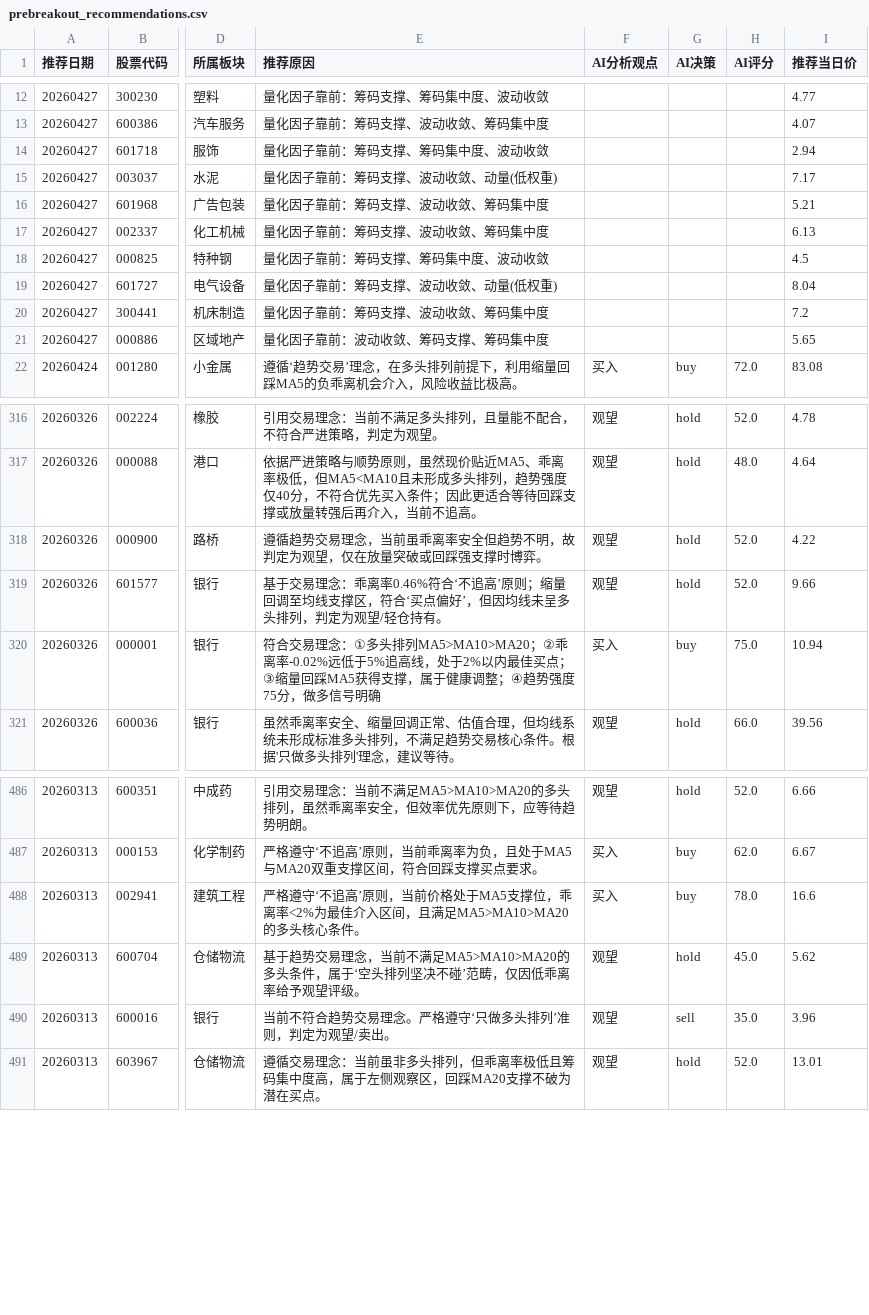
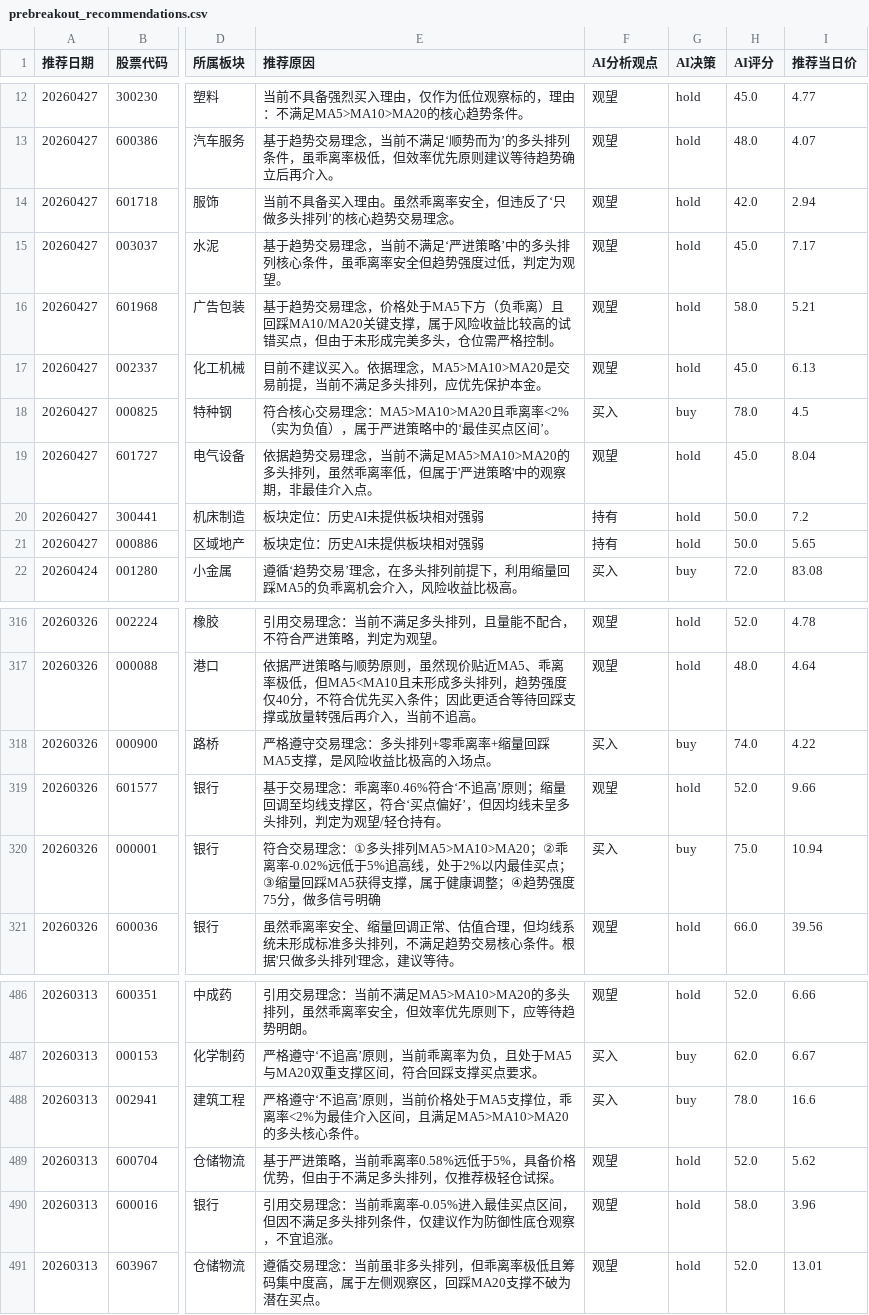
Before and after one commit to fisher-admin/stock-report, a CSV file: data/recommendation_analytics/prebreakout_recommendations.csv, drawn as a sheet; only a part is shown, gaps mark what is left out; the diff covers the shown part only; the diff names each change by its address in the sheet, - before the commit and + after, or states it on an @@ line.

```diff
--- a/data/recommendation_analytics/prebreakout_recommendations.csv
+++ b/data/recommendation_analytics/prebreakout_recommendations.csv
-E12 (推荐原因): 量化因子靠前：筹码支撑、筹码集中度、波动收敛
+E12 (推荐原因): 当前不具备强烈买入理由，仅作为低位观察标的，理由：不满足MA5>MA10>MA20的核心趋势条件。
-F12:F17 (AI分析观点): (empty)
+F12:F17 (AI分析观点): 观望
-G12:G17 (AI决策): (empty)
+G12:G17 (AI决策): hold
-H12 (AI评分): (empty)
+H12 (AI评分): 45.0
-E13 (推荐原因): 量化因子靠前：筹码支撑、波动收敛、筹码集中度
+E13 (推荐原因): 基于趋势交易理念，当前不满足‘顺势而为’的多头排列条件，虽乖离率极低，但效率优先原则建议等待趋势确立后再介入。
-H13 (AI评分): (empty)
+H13 (AI评分): 48.0
-E14 (推荐原因): 量化因子靠前：筹码支撑、筹码集中度、波动收敛
+E14 (推荐原因): 当前不具备买入理由。虽然乖离率安全，但违反了‘只做多头排列’的核心趋势交易理念。
-H14 (AI评分): (empty)
+H14 (AI评分): 42.0
-E15 (推荐原因): 量化因子靠前：筹码支撑、波动收敛、动量(低权重)
+E15 (推荐原因): 基于趋势交易理念，当前不满足‘严进策略’中的多头排列核心条件，虽乖离率安全但趋势强度过低，判定为观望。
-H15 (AI评分): (empty)
+H15 (AI评分): 45.0
-E16 (推荐原因): 量化因子靠前：筹码支撑、波动收敛、筹码集中度
+E16 (推荐原因): 基于趋势交易理念，价格处于MA5下方（负乖离）且回踩MA10/MA20关键支撑，属于风险收益比较高的试错买点，但由于未形成完美多头，仓位需严格控制。
-H16 (AI评分): (empty)
+H16 (AI评分): 58.0
-E17 (推荐原因): 量化因子靠前：筹码支撑、波动收敛、筹码集中度
+E17 (推荐原因): 目前不建议买入。依据理念，MA5>MA10>MA20是交易前提，当前不满足多头排列，应优先保护本金。
-H17 (AI评分): (empty)
+H17 (AI评分): 45.0
-E18 (推荐原因): 量化因子靠前：筹码支撑、筹码集中度、波动收敛
+E18 (推荐原因): 符合核心交易理念：MA5>MA10>MA20且乖离率<2%（实为负值），属于严进策略中的‘最佳买点区间’。
-F18 (AI分析观点): (empty)
+F18 (AI分析观点): 买入
-G18 (AI决策): (empty)
+G18 (AI决策): buy
-H18 (AI评分): (empty)
+H18 (AI评分): 78.0
-E19 (推荐原因): 量化因子靠前：筹码支撑、波动收敛、动量(低权重)
+E19 (推荐原因): 依据趋势交易理念，当前不满足MA5>MA10>MA20的多头排列，虽然乖离率低，但属于'严进策略'中的观察期，非最佳介入点。
-F19 (AI分析观点): (empty)
+F19 (AI分析观点): 观望
-G19:G21 (AI决策): (empty)
+G19:G21 (AI决策): hold
-H19 (AI评分): (empty)
+H19 (AI评分): 45.0
-E20 (推荐原因): 量化因子靠前：筹码支撑、波动收敛、筹码集中度
+E20 (推荐原因): 板块定位：历史AI未提供板块相对强弱
-F20:F21 (AI分析观点): (empty)
+F20:F21 (AI分析观点): 持有
-H20:H21 (AI评分): (empty)
+H20:H21 (AI评分): 50.0
-E21 (推荐原因): 量化因子靠前：波动收敛、筹码支撑、筹码集中度
+E21 (推荐原因): 板块定位：历史AI未提供板块相对强弱
-E318 (推荐原因): 遵循趋势交易理念，当前虽乖离率安全但趋势不明，故判定为观望，仅在放量突破或回踩强支撑时博弈。
+E318 (推荐原因): 严格遵守交易理念：多头排列+零乖离率+缩量回踩MA5支撑，是风险收益比极高的入场点。
-F318 (AI分析观点): 观望
+F318 (AI分析观点): 买入
-G318 (AI决策): hold
+G318 (AI决策): buy
-H318 (AI评分): 52.0
+H318 (AI评分): 74.0
-E489 (推荐原因): 基于趋势交易理念，当前不满足MA5>MA10>MA20的多头条件，属于‘空头排列坚决不碰’范畴，仅因低乖离率给予观望评级。
+E489 (推荐原因): 基于严进策略，当前乖离率0.58%远低于5%，具备价格优势，但由于不满足多头排列，仅推荐极轻仓试探。
-H489 (AI评分): 45.0
+H489 (AI评分): 52.0
-E490 (推荐原因): 当前不符合趋势交易理念。严格遵守‘只做多头排列’准则，判定为观望/卖出。
+E490 (推荐原因): 引用交易理念：当前乖离率-0.05%进入最佳买点区间，但因不满足多头排列条件，仅建议作为防御性底仓观察，不宜追涨。
-G490 (AI决策): sell
+G490 (AI决策): hold
-H490 (AI评分): 35.0
+H490 (AI评分): 58.0
```
Also changed, not shown: 72 edited cells elsewhere in this file, 4 other files.
